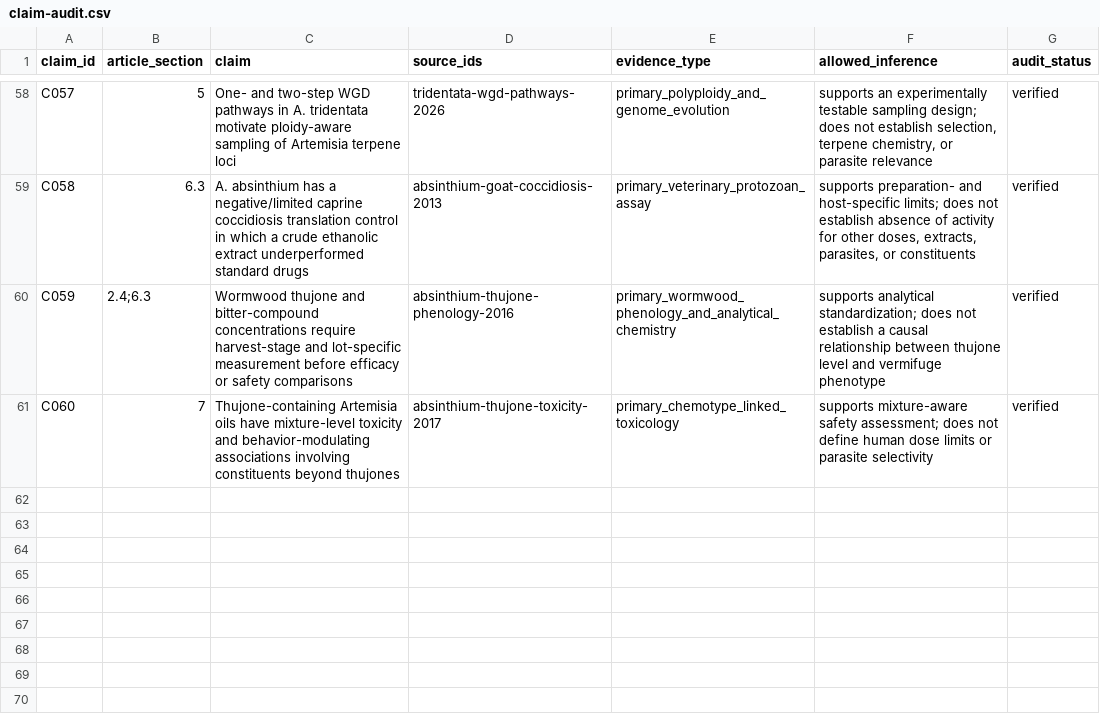
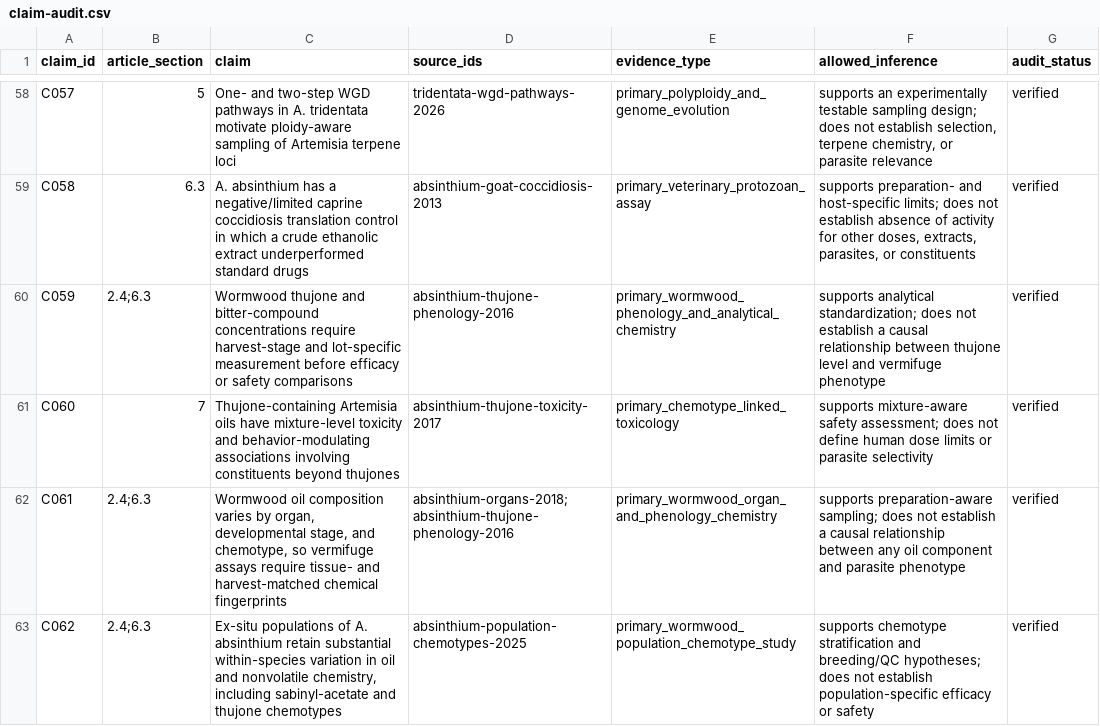
Before and after one commit to dcmcshan/artemisia, a CSV file: manuscript/claim-audit.csv, drawn as a sheet; only a part is shown, gaps mark what is left out.

```diff
--- a/manuscript/claim-audit.csv
+++ b/manuscript/claim-audit.csv
@@ -61 +61,3 @@ C059,2.4;6.3,"Wormwood thujone and bitter-compound concentrations require harves
 C060,7,"Thujone-containing Artemisia oils have mixture-level toxicity and behavior-modulating associations involving constituents beyond thujones",absinthium-thujone-toxicity-2017,primary_chemotype_linked_toxicology,"supports mixture-aware safety assessment; does not define human dose limits or parasite selectivity",verified
+C061,2.4;6.3,"Wormwood oil composition varies by organ, developmental stage, and chemotype, so vermifuge assays require tissue- and harvest-matched chemical fingerprints",absinthium-organs-2018; absinthium-thujone-phenology-2016,primary_wormwood_organ_and_phenology_chemistry,"supports preparation-aware sampling; does not establish a causal relationship between any oil component and parasite phenotype",verified
+C062,2.4;6.3,"Ex-situ populations of A. absinthium retain substantial within-species variation in oil and nonvolatile chemistry, including sabinyl-acetate and thujone chemotypes",absinthium-population-chemotypes-2025,primary_wormwood_population_chemotype_study,"supports chemotype stratification and breeding/QC hypotheses; does not establish population-specific efficacy or safety",verified
```
Also changed, not shown: manuscript/evidence-matrix.csv, manuscript/manual-screening-decisions.csv, 9 other files.
